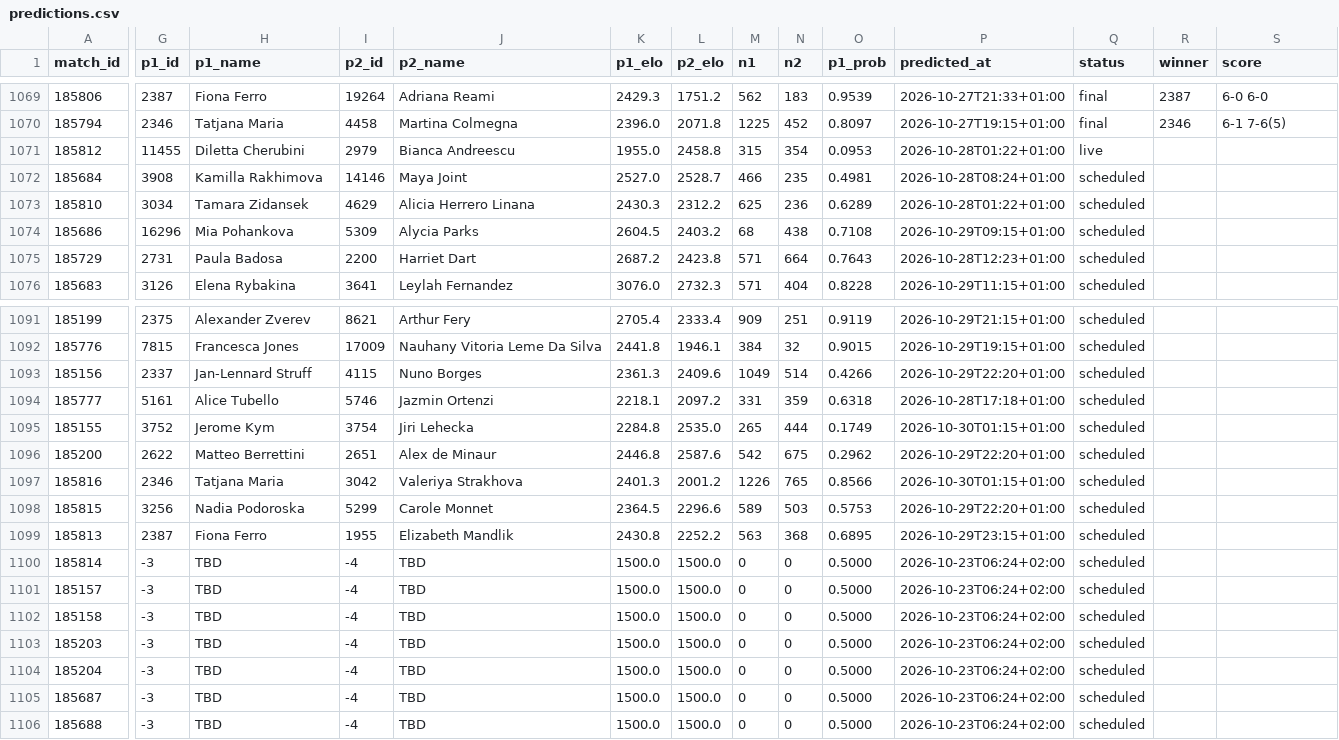
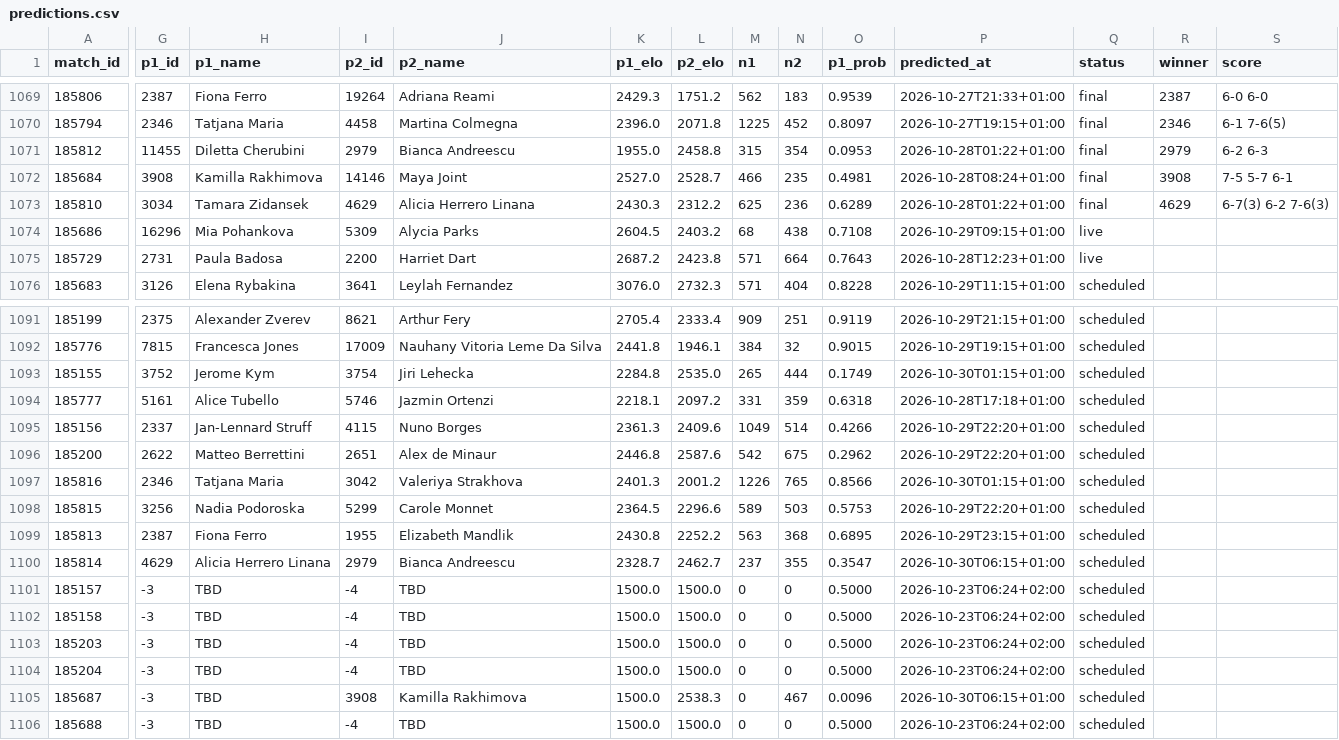
Before and after one commit to Hrivasek/tenis-predikce, a CSV file: data/predictions.csv, drawn as a sheet; only a part is shown, gaps mark what is left out; removed rows and columns are numbered as before the commit, all else as after; rows hold the shown columns only; the diff names each change by its address in the sheet, - before the commit and + after, or states it on an @@ line.

```diff
--- a/data/predictions.csv
+++ b/data/predictions.csv
-Q1071 (status): live
+Q1071 (status): final
-R1071 (winner): (empty)
+R1071 (winner): 2979
-S1071 (score): (empty)
+S1071 (score): 6-2 6-3
-Q1072:Q1073 (status): scheduled
+Q1072:Q1073 (status): final
-R1072 (winner): (empty)
+R1072 (winner): 3908
-S1072 (score): (empty)
+S1072 (score): 7-5 5-7 6-1
-R1073 (winner): (empty)
+R1073 (winner): 4629
-S1073 (score): (empty)
+S1073 (score): 6-7(3) 6-2 7-6(3)
-Q1074:Q1075 (status): scheduled
+Q1074:Q1075 (status): live
-row 1093: 185156 | 2337 | Jan-Lennard Struff | 4115 | Nuno Borges | 2361.3 | 2409.6 | 1049 | 514 | 0.4266 | 2026-10-29T22:20+01:00 | scheduled
+row 1093: 185155 | 3752 | Jerome Kym | 3754 | Jiri Lehecka | 2284.8 | 2535.0 | 265 | 444 | 0.1749 | 2026-10-30T01:15+01:00 | scheduled
-row 1095: 185155 | 3752 | Jerome Kym | 3754 | Jiri Lehecka | 2284.8 | 2535.0 | 265 | 444 | 0.1749 | 2026-10-30T01:15+01:00 | scheduled
+row 1095: 185156 | 2337 | Jan-Lennard Struff | 4115 | Nuno Borges | 2361.3 | 2409.6 | 1049 | 514 | 0.4266 | 2026-10-29T22:20+01:00 | scheduled
-G1100 (p1_id): -3
+G1100 (p1_id): 4629
-H1100 (p1_name): TBD
+H1100 (p1_name): Alicia Herrero Linana
-I1100 (p2_id): -4
+I1100 (p2_id): 2979
-J1100 (p2_name): TBD
+J1100 (p2_name): Bianca Andreescu
-K1100 (p1_elo): 1500.0
+K1100 (p1_elo): 2328.7
-L1100 (p2_elo): 1500.0
+L1100 (p2_elo): 2462.7
-M1100 (n1): 0
+M1100 (n1): 237
-N1100 (n2): 0
+N1100 (n2): 355
-O1100 (p1_prob): 0.5000
+O1100 (p1_prob): 0.3547
-P1100 (predicted_at): 2026-10-23T06:24+02:00
+P1100 (predicted_at): 2026-10-30T06:15+01:00
-I1105 (p2_id): -4
+I1105 (p2_id): 3908
-J1105 (p2_name): TBD
+J1105 (p2_name): Kamilla Rakhimova
-L1105 (p2_elo): 1500.0
+L1105 (p2_elo): 2538.3
-N1105 (n2): 0
+N1105 (n2): 467
-O1105 (p1_prob): 0.5000
+O1105 (p1_prob): 0.0096
-P1105 (predicted_at): 2026-10-23T06:24+02:00
+P1105 (predicted_at): 2026-10-30T06:15+01:00
```
Also changed, not shown: data/espn_wta.csv, 1 other file.
